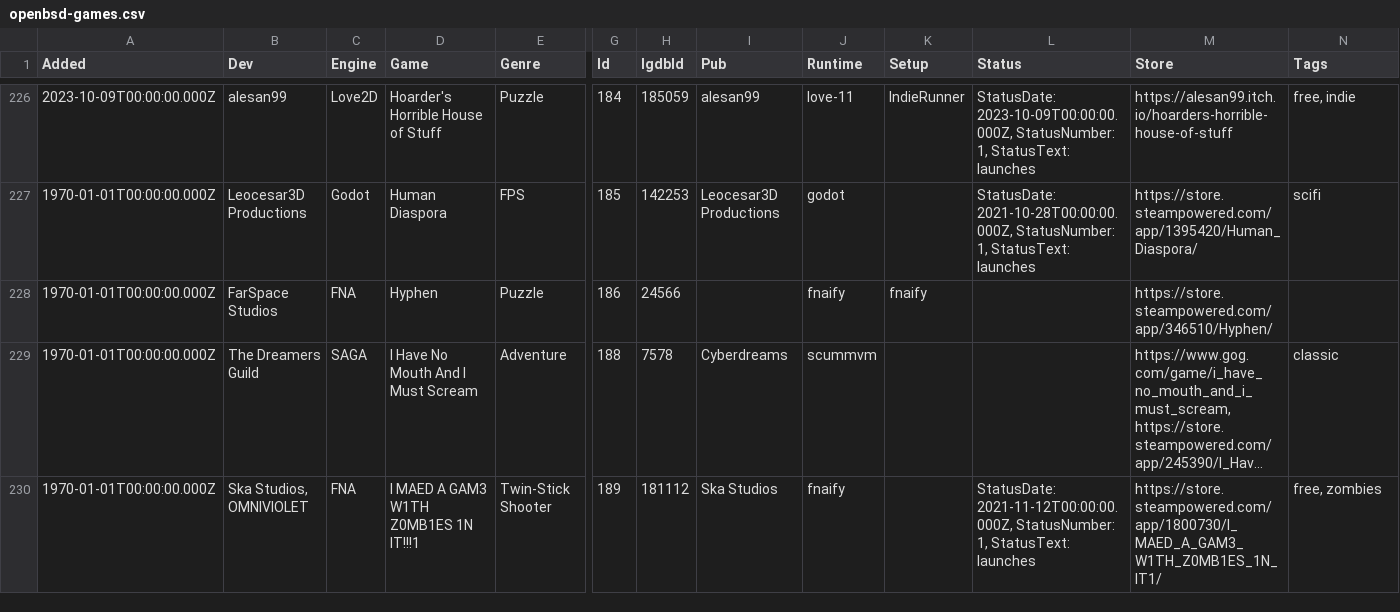
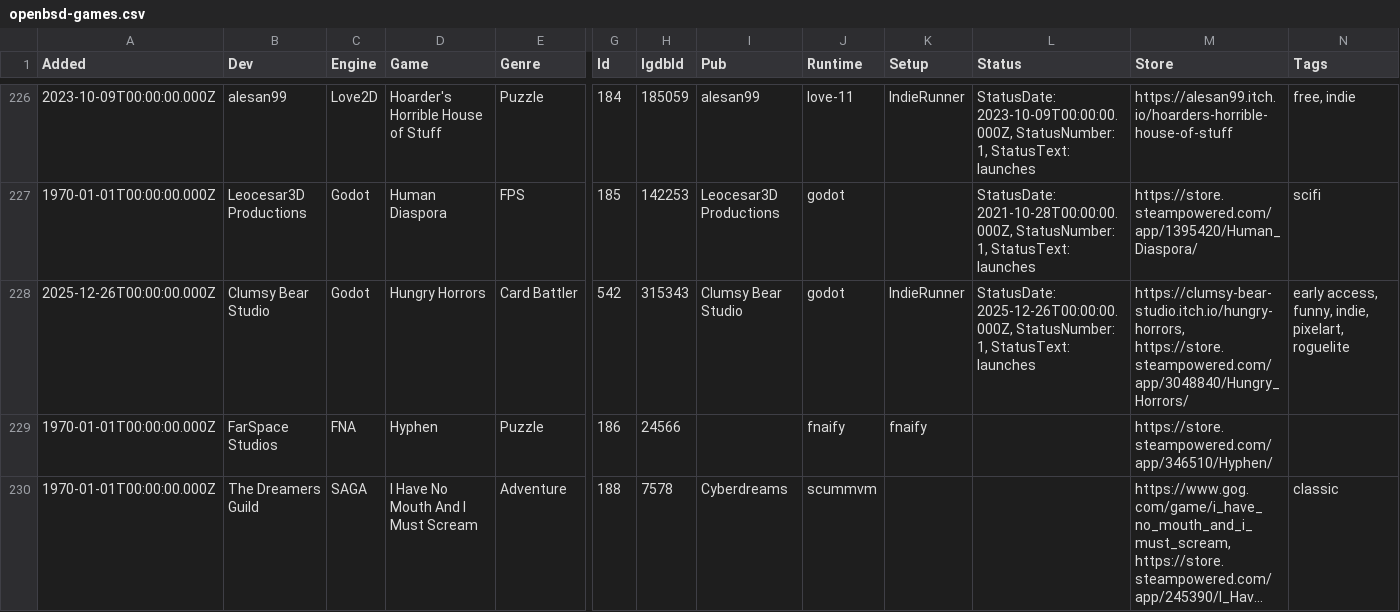
Before and after one commit to playonbsd/OpenBSD-Games-Database, a CSV file: openbsd-games.csv, drawn as a sheet; only a part is shown, gaps mark what is left out; the shorter side is filled out with more unchanged rows; long unchanged cells end in …; rows hold the shown columns only; the diff covers the shown part only; the diff names each change by its address in the sheet, - before the commit and + after, or states it on an @@ line.

Commit message:
add Snow Problem, Super Greedy Cat, and Hungry Horrors

```diff
--- a/openbsd-games.csv
+++ b/openbsd-games.csv
+row 228: 2025-12-26T00:00:00.000Z | Clumsy Bear Studio | Godot | Hungry Horrors | Card Battler | 542 | 315343 | Clumsy Bear Studio | godot | IndieRunner | StatusDate: 2025-12-26T00:00:00.000Z, StatusNumber: 1, StatusText: launches | https://clumsy-bear-studio.itch.io/hungry-horrors, https://store.steampowered.com/app/3048840/Hungry_Horrors/ | early access, funny, indie, pixelart, roguelite
```
Also changed, not shown: 2 added rows elsewhere in this file, 4 other files.
